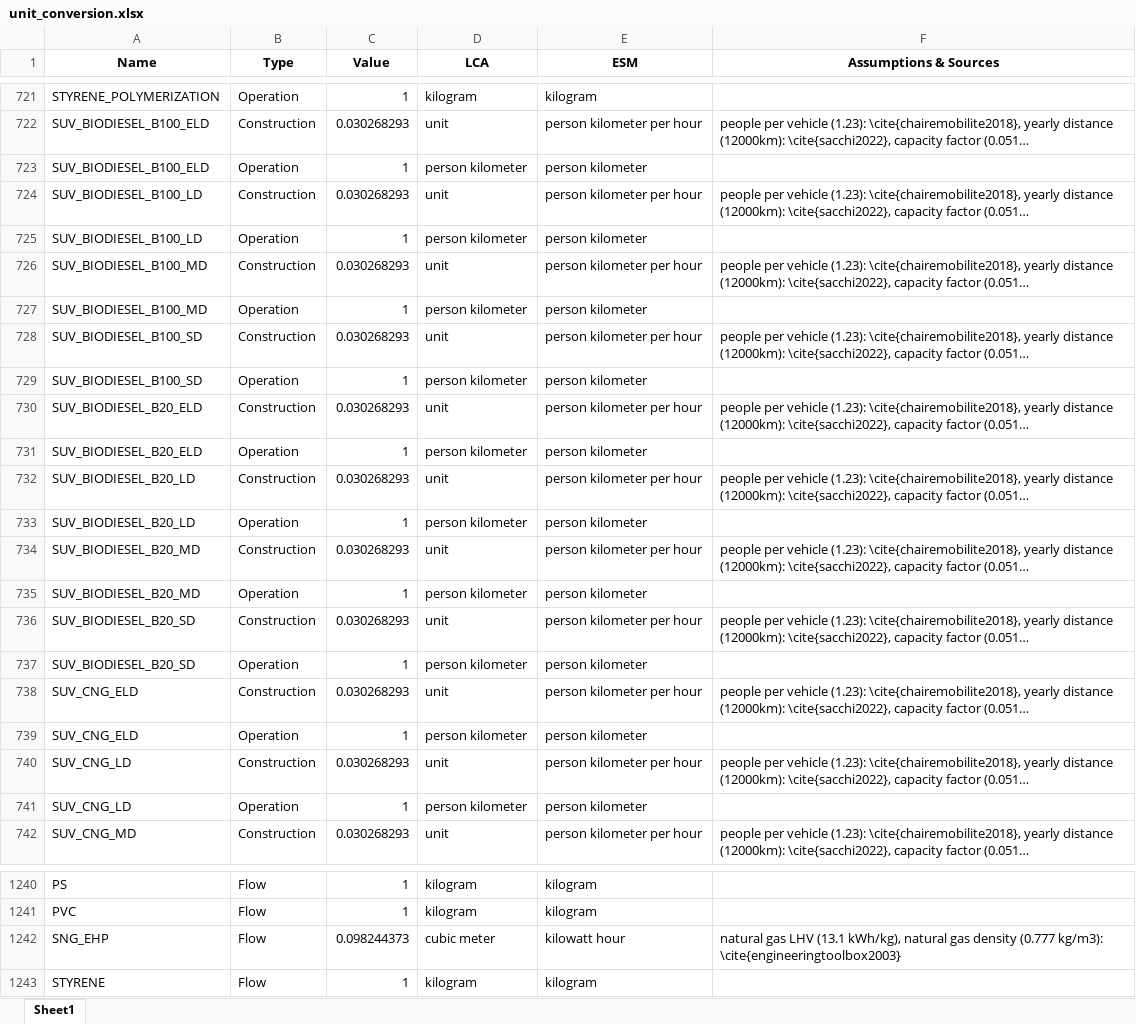
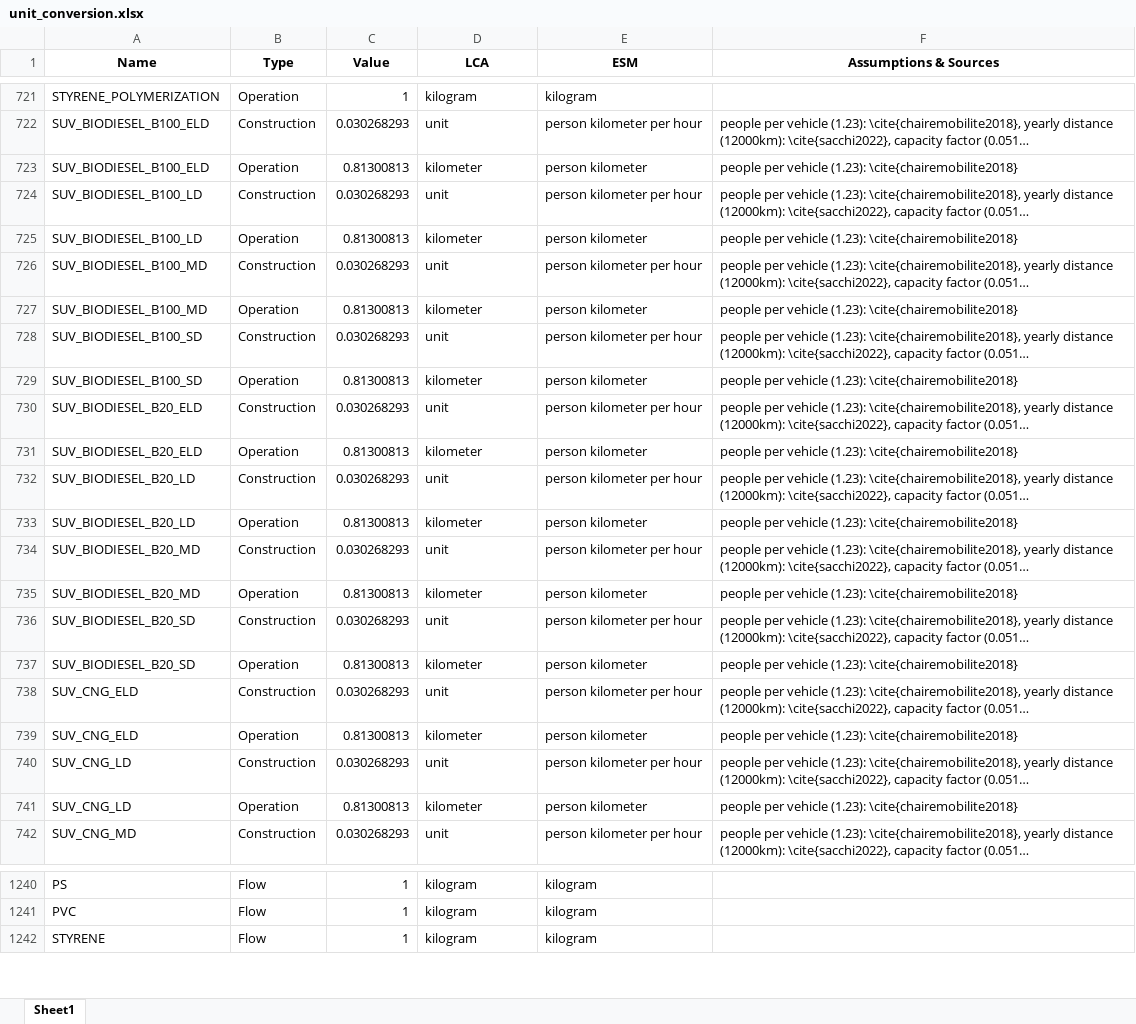
Before and after one commit to matthieu-str/mescal, an Excel workbook: dev/energyscope_data/CA-QC/unit_conversion.xlsx, sheet Sheet1, drawn as a sheet; only a part is shown, gaps mark what is left out; long unchanged cells end in …; values as stored, in another font and other column widths than the file's, no borders; the diff covers the shown part only; the diff names each change by its address in the sheet, - before the commit and + after, or states it on an @@ line.

Commit message:
minor corrections in unit conversion factors (mainly operation of SUVs)

```diff
--- a/dev/energyscope_data/CA-QC/unit_conversion.xlsx (sheet Sheet1)
+++ b/dev/energyscope_data/CA-QC/unit_conversion.xlsx (sheet Sheet1)
-C723 (Value): 1
+C723 (Value): 0.81300813
-D723 (LCA): person kilometer
+D723 (LCA): kilometer
-F723 (Assumptions & Sources): (empty)
+F723 (Assumptions & Sources): people per vehicle (1.23): \cite{chairemobilite2018}
-C725 (Value): 1
+C725 (Value): 0.81300813
-D725 (LCA): person kilometer
+D725 (LCA): kilometer
-F725 (Assumptions & Sources): (empty)
+F725 (Assumptions & Sources): people per vehicle (1.23): \cite{chairemobilite2018}
-C727 (Value): 1
+C727 (Value): 0.81300813
-D727 (LCA): person kilometer
+D727 (LCA): kilometer
-F727 (Assumptions & Sources): (empty)
+F727 (Assumptions & Sources): people per vehicle (1.23): \cite{chairemobilite2018}
-C729 (Value): 1
+C729 (Value): 0.81300813
-D729 (LCA): person kilometer
+D729 (LCA): kilometer
-F729 (Assumptions & Sources): (empty)
+F729 (Assumptions & Sources): people per vehicle (1.23): \cite{chairemobilite2018}
-C731 (Value): 1
+C731 (Value): 0.81300813
-D731 (LCA): person kilometer
+D731 (LCA): kilometer
-F731 (Assumptions & Sources): (empty)
+F731 (Assumptions & Sources): people per vehicle (1.23): \cite{chairemobilite2018}
-C733 (Value): 1
+C733 (Value): 0.81300813
-D733 (LCA): person kilometer
+D733 (LCA): kilometer
-F733 (Assumptions & Sources): (empty)
+F733 (Assumptions & Sources): people per vehicle (1.23): \cite{chairemobilite2018}
-C735 (Value): 1
+C735 (Value): 0.81300813
-D735 (LCA): person kilometer
+D735 (LCA): kilometer
-F735 (Assumptions & Sources): (empty)
+F735 (Assumptions & Sources): people per vehicle (1.23): \cite{chairemobilite2018}
-C737 (Value): 1
+C737 (Value): 0.81300813
-D737 (LCA): person kilometer
+D737 (LCA): kilometer
-F737 (Assumptions & Sources): (empty)
+F737 (Assumptions & Sources): people per vehicle (1.23): \cite{chairemobilite2018}
-C739 (Value): 1
+C739 (Value): 0.81300813
-D739 (LCA): person kilometer
+D739 (LCA): kilometer
-F739 (Assumptions & Sources): (empty)
+F739 (Assumptions & Sources): people per vehicle (1.23): \cite{chairemobilite2018}
-C741 (Value): 1
+C741 (Value): 0.81300813
-D741 (LCA): person kilometer
+D741 (LCA): kilometer
-F741 (Assumptions & Sources): (empty)
+F741 (Assumptions & Sources): people per vehicle (1.23): \cite{chairemobilite2018}
-row 1242: SNG_EHP | Flow | 0.098244373 | cubic meter | kilowatt hour | natural gas LHV (13.1 kWh/kg), natural gas density (0.777 kg/m3): \cite{engineeringtoolbox2003}
```
Also changed, not shown: 169 edited cells elsewhere in this sheet, docs/_static/unit_conversion_energyscope.xlsx, 1 other file.
